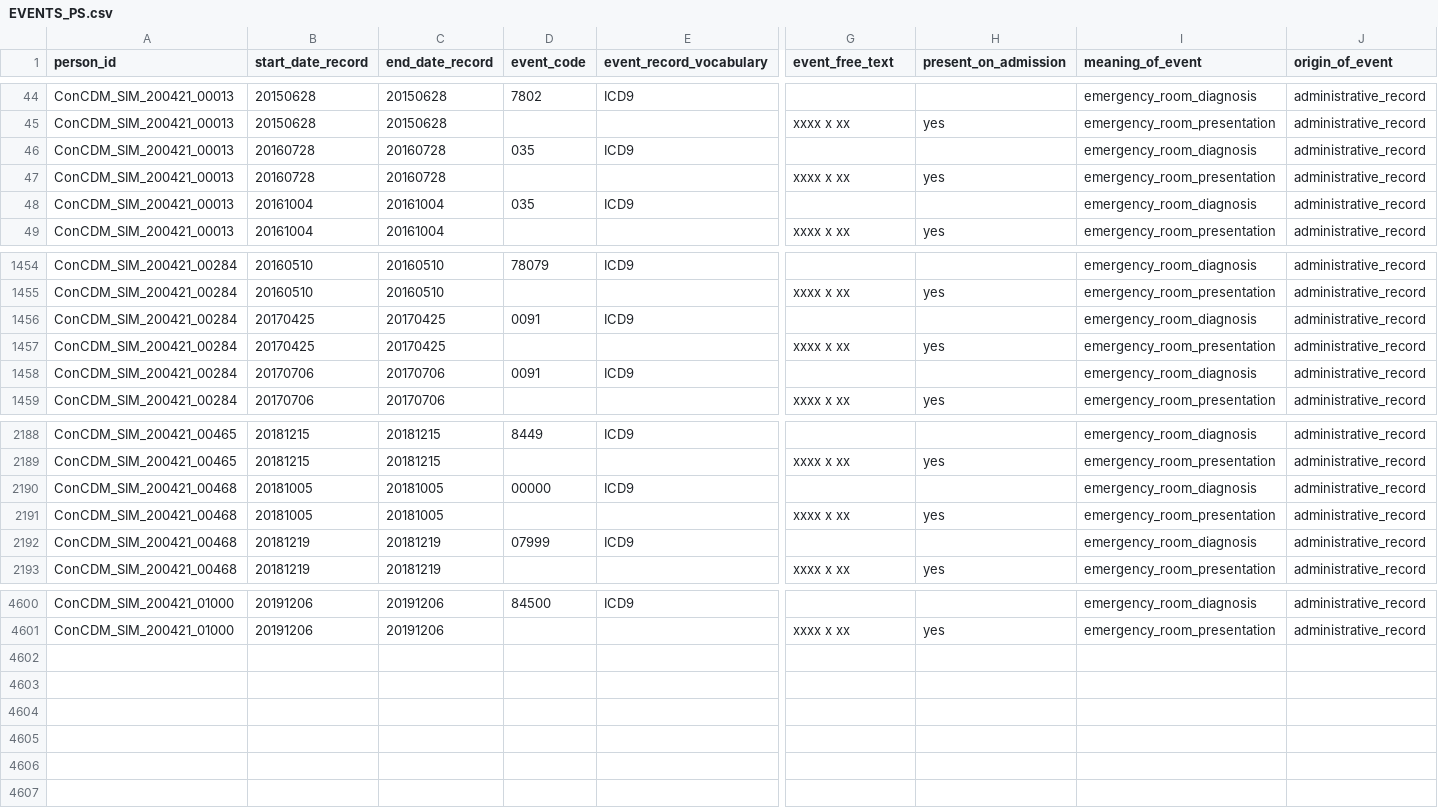
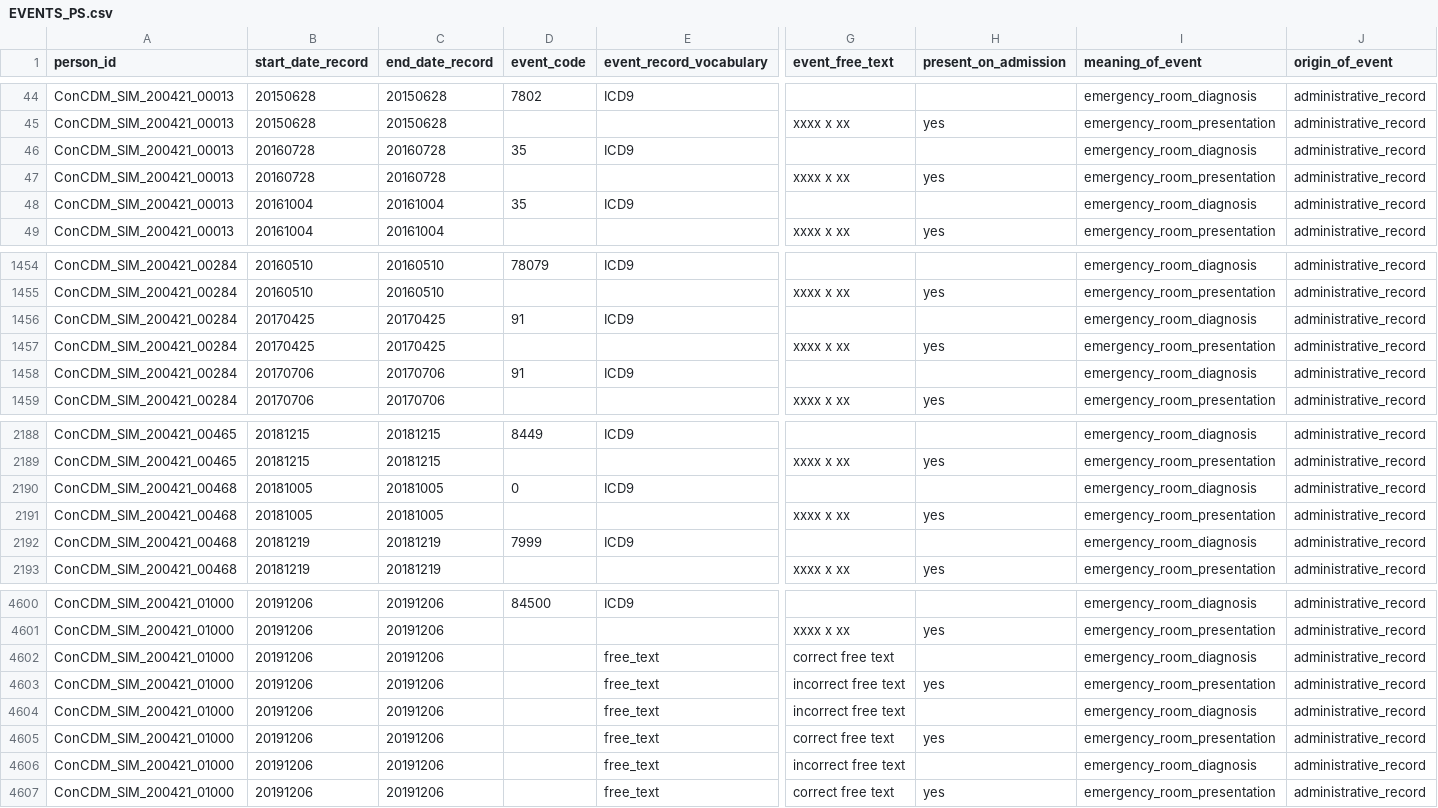
Before and after one commit to ARS-toscana/CreateConceptSetDatasets, a CSV file: example/i_input/EVENTS_PS.csv, drawn as a sheet; only a part is shown, gaps mark what is left out; rows hold the shown columns only; the diff covers the shown part only; the diff names each change by its address in the sheet, - before the commit and + after, or states it on an @@ line.

Commit message:
Added parameter vocabularies_with_exact_search and updated example

```diff
--- a/example/i_input/EVENTS_PS.csv
+++ b/example/i_input/EVENTS_PS.csv
-D46 (event_code): 035
+D46 (event_code): 35
-D48 (event_code): 035
+D48 (event_code): 35
-D1456 (event_code): 0091
+D1456 (event_code): 91
-D1458 (event_code): 0091
+D1458 (event_code): 91
-D2190 (event_code): 00000
+D2190 (event_code): 0
-D2192 (event_code): 07999
+D2192 (event_code): 7999
+row 4602: ConCDM_SIM_200421_01000 | 20191206 | 20191206 |  | free_text | correct free text |  | emergency_room_diagnosis | administrative_record
+row 4603: ConCDM_SIM_200421_01000 | 20191206 | 20191206 |  | free_text | incorrect free text | yes | emergency_room_presentation | administrative_record
+row 4604: ConCDM_SIM_200421_01000 | 20191206 | 20191206 |  | free_text | incorrect free text |  | emergency_room_diagnosis | administrative_record
+row 4605: ConCDM_SIM_200421_01000 | 20191206 | 20191206 |  | free_text | correct free text | yes | emergency_room_presentation | administrative_record
+row 4606: ConCDM_SIM_200421_01000 | 20191206 | 20191206 |  | free_text | incorrect free text |  | emergency_room_diagnosis | administrative_record
+row 4607: ConCDM_SIM_200421_01000 | 20191206 | 20191206 |  | free_text | correct free text | yes | emergency_room_presentation | administrative_record
```
Also changed, not shown: 55 edited cells elsewhere in this file, 8 other files.
